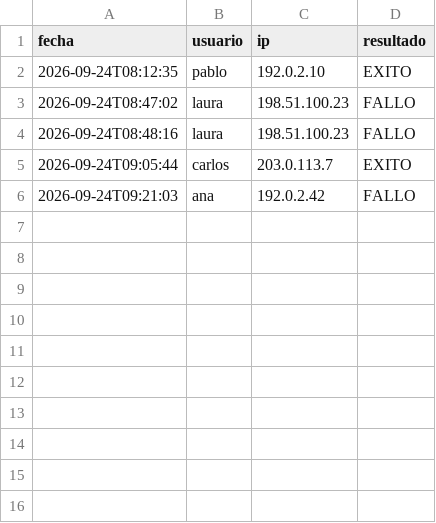
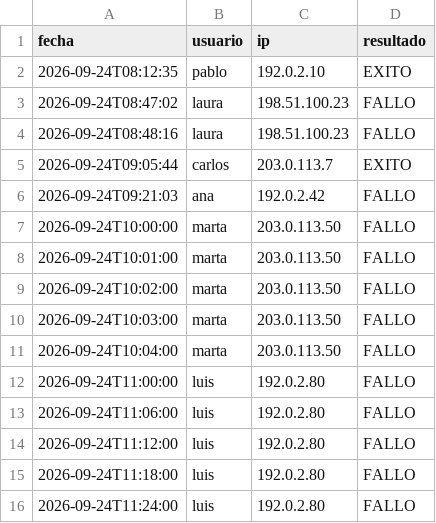
Before and after one commit to PabloCC07/cyber-log-analyzer, a CSV file: src/main/resources/eventos.csv, drawn as a sheet.

Commit message:
Agrupa el analisis y detecta fallos repetidos en cinco minutos

```diff
--- a/src/main/resources/eventos.csv
+++ b/src/main/resources/eventos.csv
@@ -6 +6,11 @@ fecha,usuario,ip,resultado
 2026-09-24T09:21:03,ana,192.0.2.42,FALLO
+2026-09-24T10:00:00,marta,203.0.113.50,FALLO
+2026-09-24T10:01:00,marta,203.0.113.50,FALLO
+2026-09-24T10:02:00,marta,203.0.113.50,FALLO
+2026-09-24T10:03:00,marta,203.0.113.50,FALLO
+2026-09-24T10:04:00,marta,203.0.113.50,FALLO
+2026-09-24T11:00:00,luis,192.0.2.80,FALLO
+2026-09-24T11:06:00,luis,192.0.2.80,FALLO
+2026-09-24T11:12:00,luis,192.0.2.80,FALLO
+2026-09-24T11:18:00,luis,192.0.2.80,FALLO
+2026-09-24T11:24:00,luis,192.0.2.80,FALLO
```
Also changed, not shown: 3 other files.
